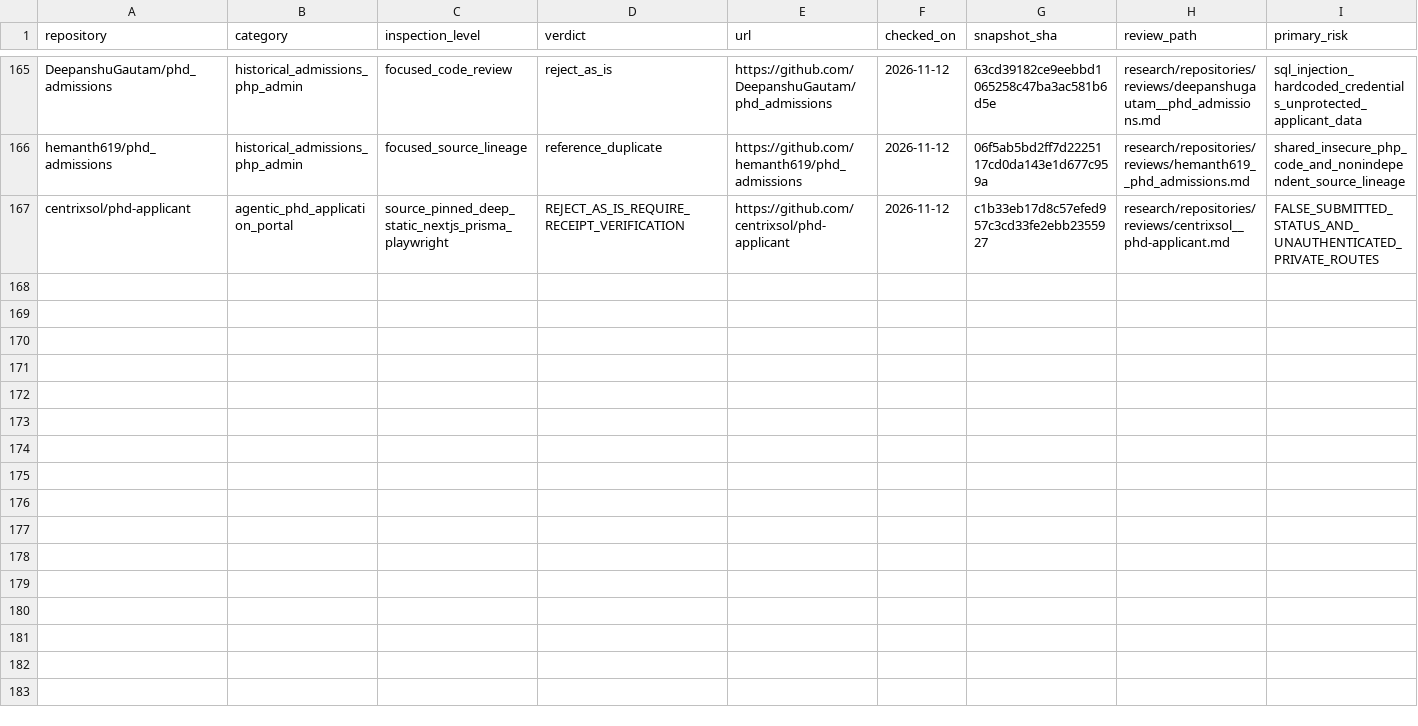
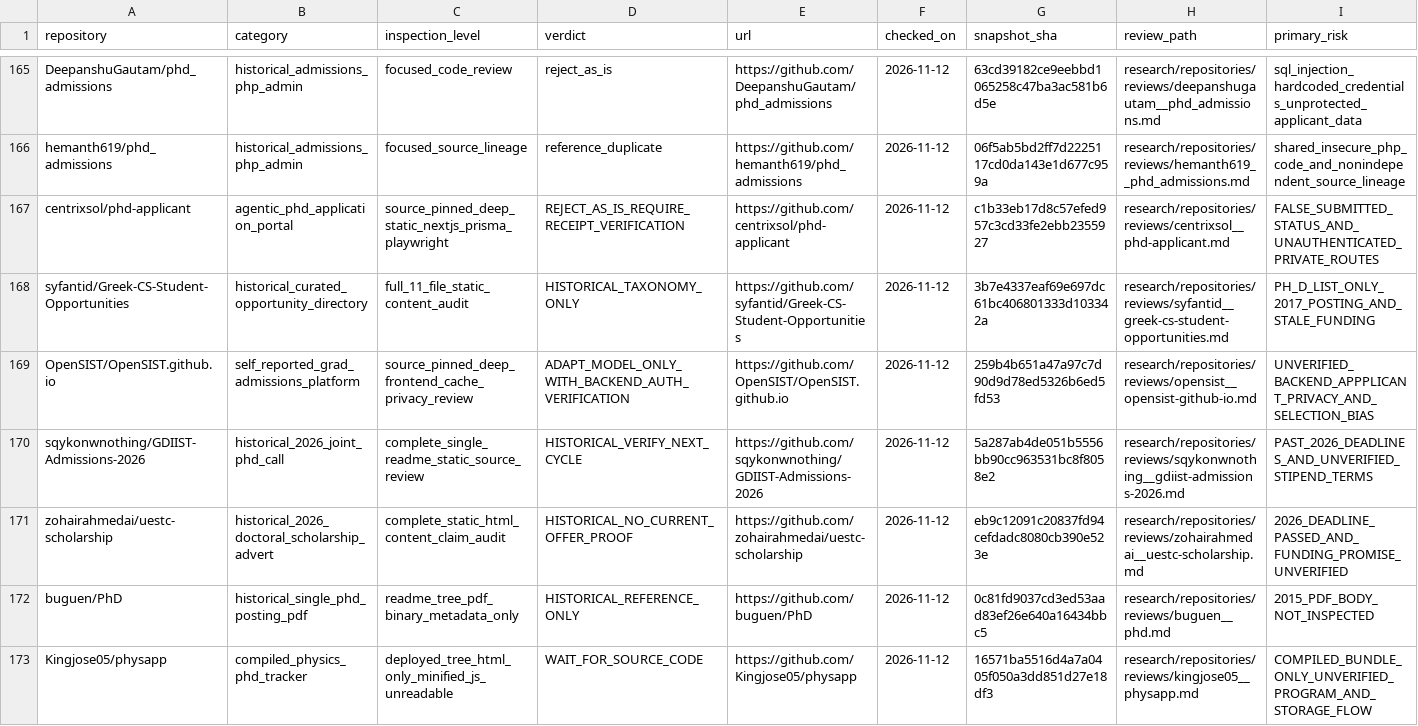
Before and after one commit to Armanasq/phd_application, a CSV file: data/repositories.csv, drawn as a sheet; only a part is shown, gaps mark what is left out; rows hold the shown columns only; the diff names each change by its address in the sheet, - before the commit and + after, or states it on an @@ line.

Commit message:
research: canonically register 6 source-pinned PhD audits

```diff
--- a/data/repositories.csv
+++ b/data/repositories.csv
+row 168: syfantid/Greek-CS-Student-Opportunities | historical_curated_opportunity_directory | full_11_file_static_content_audit | HISTORICAL_TAXONOMY_ONLY | https://github.com/syfantid/Greek-CS-Student-Opportunities | 2026-11-12 | 3b7e4337eaf69e697dc61bc406801333d103342a | research/repositories/reviews/syfantid__greek-cs-student-opportunities.md | PH_D_LIST_ONLY_2017_POSTING_AND_STALE_FUNDING
+row 169: OpenSIST/OpenSIST.github.io | self_reported_grad_admissions_platform | source_pinned_deep_frontend_cache_privacy_review | ADAPT_MODEL_ONLY_WITH_BACKEND_AUTH_VERIFICATION | https://github.com/OpenSIST/OpenSIST.github.io | 2026-11-12 | 259b4b651a47a97c7d90d9d78ed5326b6ed5fd53 | research/repositories/reviews/opensist__opensist-github-io.md | UNVERIFIED_BACKEND_APPPLICANT_PRIVACY_AND_SELECTION_BIAS
+row 170: sqykonwnothing/GDIIST-Admissions-2026 | historical_2026_joint_phd_call | complete_single_readme_static_source_review | HISTORICAL_VERIFY_NEXT_CYCLE | https://github.com/sqykonwnothing/GDIIST-Admissions-2026 | 2026-11-12 | 5a287ab4de051b5556bb90cc963531bc8f8058e2 | research/repositories/reviews/sqykonwnothing__gdiist-admissions-2026.md | PAST_2026_DEADLINES_AND_UNVERIFIED_STIPEND_TERMS
+row 171: zohairahmedai/uestc-scholarship | historical_2026_doctoral_scholarship_advert | complete_static_html_content_claim_audit | HISTORICAL_NO_CURRENT_OFFER_PROOF | https://github.com/zohairahmedai/uestc-scholarship | 2026-11-12 | eb9c12091c20837fd94cefdadc8080cb390e523e | research/repositories/reviews/zohairahmedai__uestc-scholarship.md | 2026_DEADLINE_PASSED_AND_FUNDING_PROMISE_UNVERIFIED
+row 172: buguen/PhD | historical_single_phd_posting_pdf | readme_tree_pdf_binary_metadata_only | HISTORICAL_REFERENCE_ONLY | https://github.com/buguen/PhD | 2026-11-12 | 0c81fd9037cd3ed53aad83ef26e640a16434bbc5 | research/repositories/reviews/buguen__phd.md | 2015_PDF_BODY_NOT_INSPECTED
+row 173: Kingjose05/physapp | compiled_physics_phd_tracker | deployed_tree_html_only_minified_js_unreadable | WAIT_FOR_SOURCE_CODE | https://github.com/Kingjose05/physapp | 2026-11-12 | 16571ba5516d4a7a0405f050a3dd851d27e18df3 | research/repositories/reviews/kingjose05__physapp.md | COMPILED_BUNDLE_ONLY_UNVERIFIED_PROGRAM_AND_STORAGE_FLOW
```
Also changed, not shown: data/github_discovery_candidates.csv, 3 other files.
